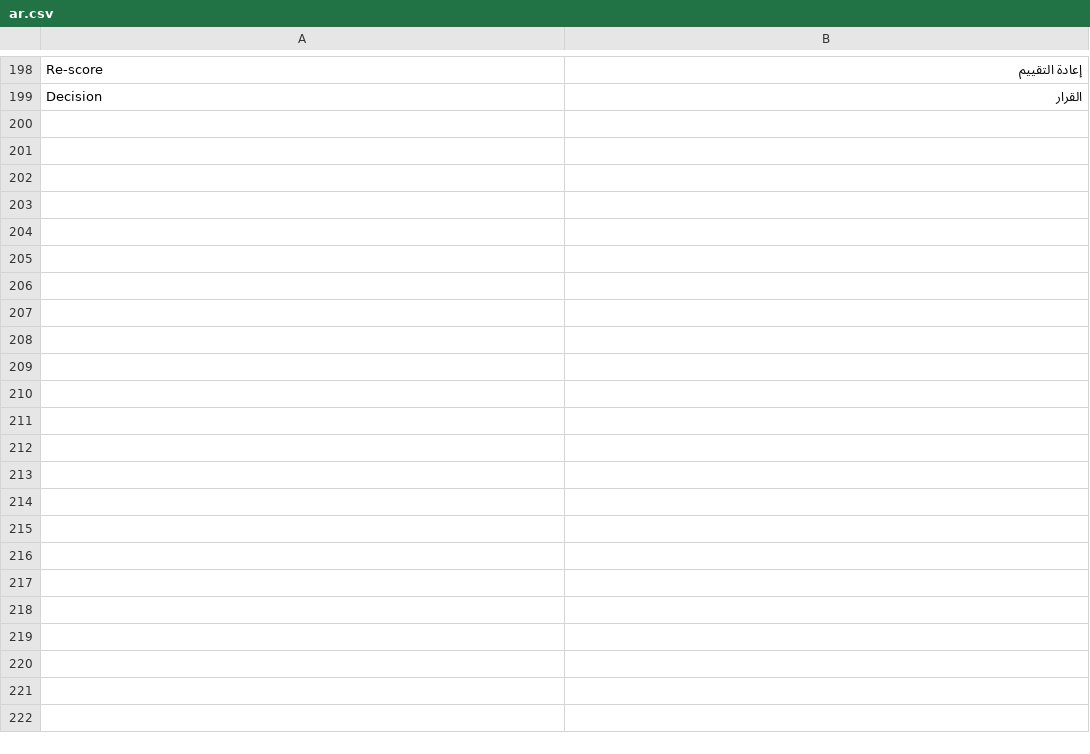
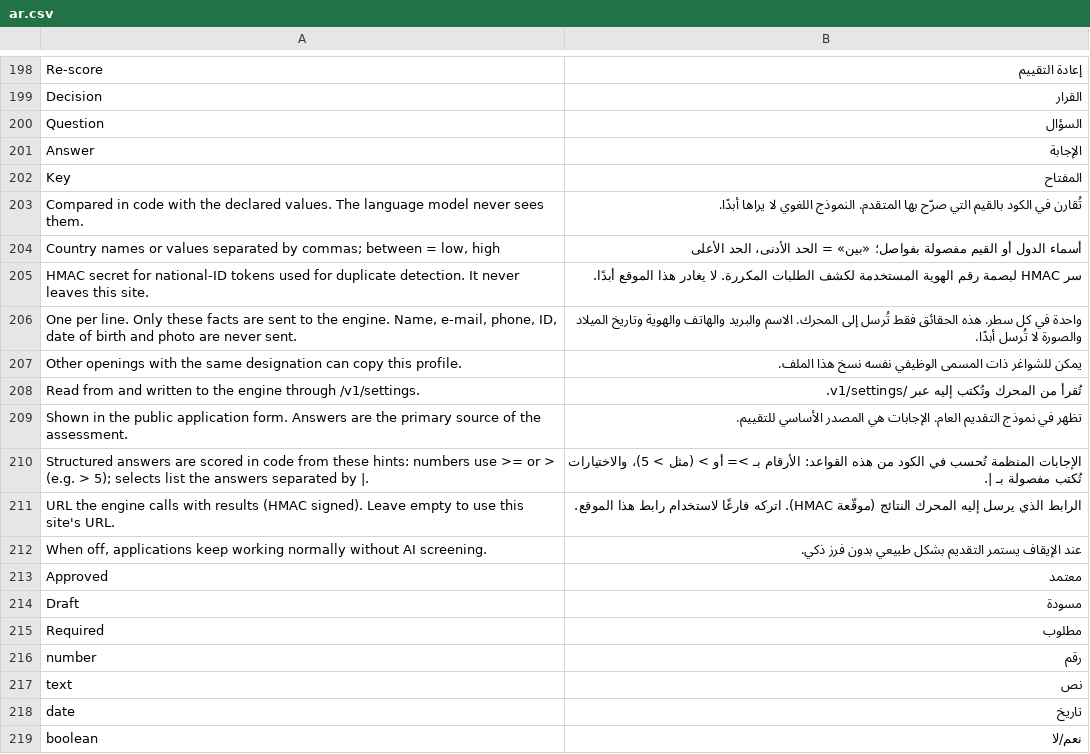
Before and after one commit to 123n-nadine/ido_talent_ai, a CSV file: ido_talent_ai/translations/ar.csv, drawn as a sheet; only a part is shown, gaps mark what is left out; the diff names each change by its address in the sheet, - before the commit and + after, or states it on an @@ line.

```diff
--- a/ido_talent_ai/translations/ar.csv
+++ b/ido_talent_ai/translations/ar.csv
+row 200: Question | السؤال
+row 201: Answer | الإجابة
+row 202: Key | المفتاح
+row 203: Compared in code with the declared values. The language model never sees them. | تُقارن في الكود بالقيم التي صرّح بها المتقدم. النموذج اللغوي لا يراها أبدًا.
+row 204: Country names or values separated by commas; between = low, high | أسماء الدول أو القيم مفصولة بفواصل؛ «بين» = الحد الأدنى، الحد الأعلى
+row 205: HMAC secret for national-ID tokens used for duplicate detection. It never leaves this site. | سر HMAC لبصمة رقم الهوية المستخدمة لكشف الطلبات المكررة. لا يغادر هذا الموقع أبدًا.
+row 206: One per line. Only these facts are sent to the engine. Name, e-mail, phone, ID, date of birth and photo are never sent. | واحدة في كل سطر. هذه الحقائق فقط تُرسل إلى المحرك. الاسم والبريد والهاتف والهوية وتاريخ الميلاد والصورة لا تُرسل أبدًا.
+row 207: Other openings with the same designation can copy this profile. | يمكن للشواغر ذات المسمى الوظيفي نفسه نسخ هذا الملف.
+row 208: Read from and written to the engine through /v1/settings. | تُقرأ من المحرك وتُكتب إليه عبر /v1/settings.
+row 209: Shown in the public application form. Answers are the primary source of the assessment. | تظهر في نموذج التقديم العام. الإجابات هي المصدر الأساسي للتقييم.
+row 210: Structured answers are scored in code from these hints: numbers use >= or > (e.g. > 5); selects list the answers separated by |. | الإجابات المنظمة تُحسب في الكود من هذه القواعد: الأرقام بـ >= أو > (مثل > 5)، والاختيارات تُكتب مفصولة بـ |.
+row 211: URL the engine calls with results (HMAC signed). Leave empty to use this site's URL. | الرابط الذي يرسل إليه المحرك النتائج (موقّعة HMAC). اتركه فارغًا لاستخدام رابط هذا الموقع.
+row 212: When off, applications keep working normally without AI screening. | عند الإيقاف يستمر التقديم بشكل طبيعي بدون فرز ذكي.
+row 213: Approved | معتمد
+row 214: Draft | مسودة
+row 215: Required | مطلوب
+row 216: number | رقم
+row 217: text | نص
+row 218: date | تاريخ
+row 219: boolean | نعم/لا
```
Also changed, not shown: 14 other files.
